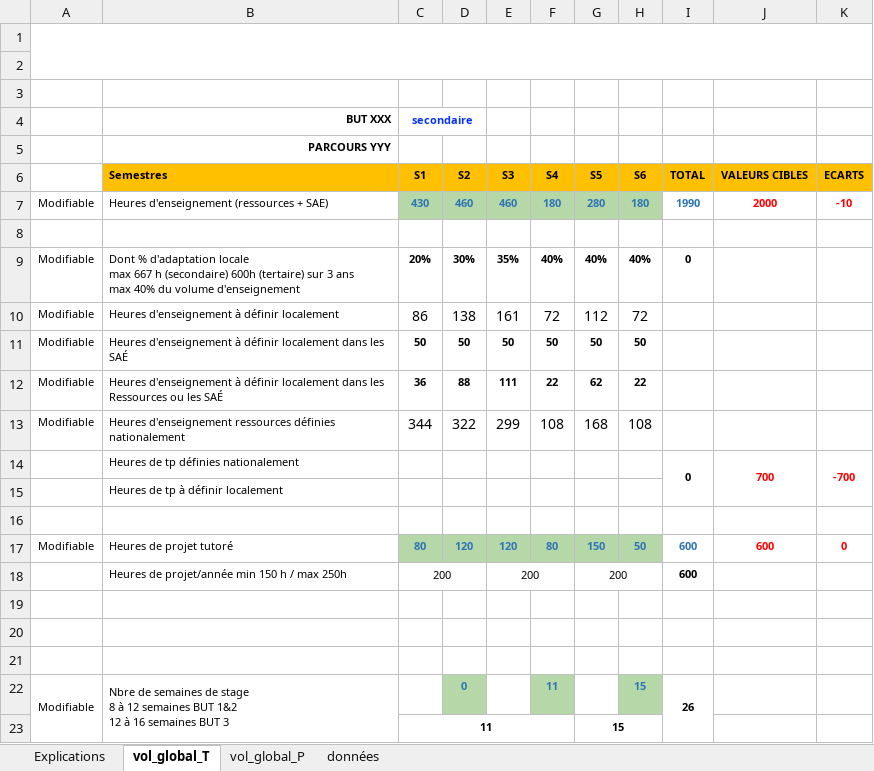
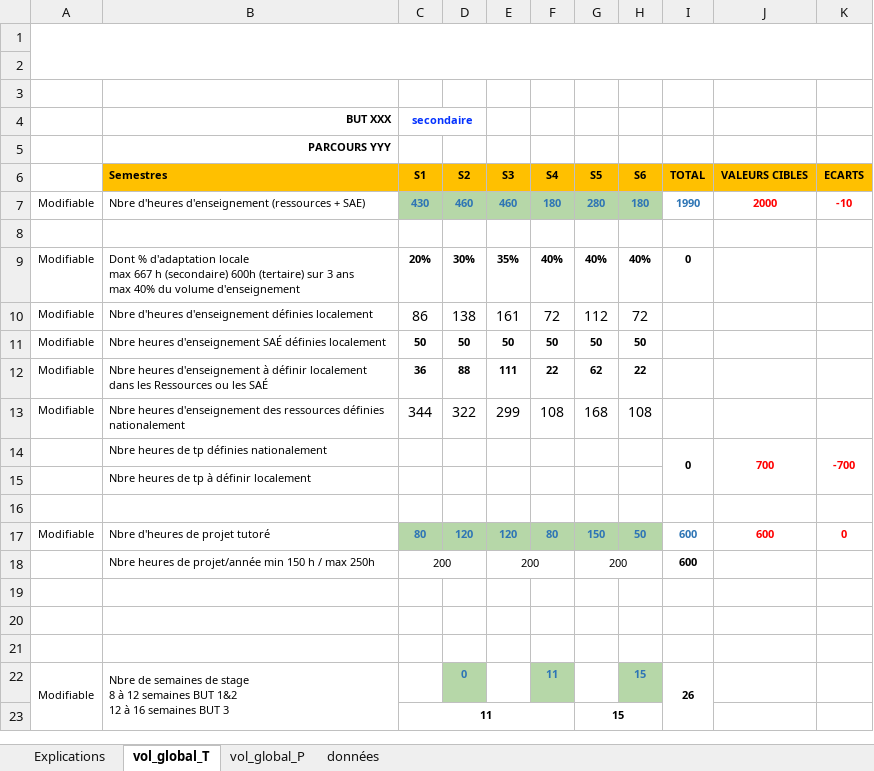
Before and after one commit to Dannebicque/redigeTonBut, an Excel workbook: public/excel/tableau_structure.xlsx, sheet vol_global_T, drawn as a sheet; values as stored, in another font and other column widths than the file's, no borders; conditional formats not drawn; the diff names each change by its address in the sheet, - before the commit and + after, or states it on an @@ line.

```diff
--- a/public/excel/tableau_structure.xlsx (sheet vol_global_T)
+++ b/public/excel/tableau_structure.xlsx (sheet vol_global_T)
-B7 (Semestres): Heures d'enseignement (ressources + SAE)
+B7 (Semestres): Nbre d'heures d'enseignement (ressources + SAE)
-B10 (Semestres): Heures d'enseignement à définir localement
+B10 (Semestres): Nbre d'heures d'enseignement définies localement
-B11 (Semestres): Heures d'enseignement à définir localement dans les SAÉ
+B11 (Semestres): Nbre heures d'enseignement SAÉ définies localement
-B12 (Semestres): Heures d'enseignement à…
+B12 (Semestres): Nbre heures d'enseignement à…
-B13 (Semestres): Heures d'enseignement ressources définies…
+B13 (Semestres): Nbre heures d'enseignement des ressources définies…
-B14 (Semestres): Heures de tp définies nationalement
+B14 (Semestres): Nbre heures de tp définies nationalement
-B15 (Semestres): Heures de tp à définir localement
+B15 (Semestres): Nbre heures de tp à définir localement
-B17 (Semestres): Heures de projet tutoré
+B17 (Semestres): Nbre d'heures de projet tutoré
-B18 (Semestres): Heures de projet/année…
+B18 (Semestres): Nbre heures de projet/année…
```
Also changed, not shown: sheet vol_global_P, 1 other file.
